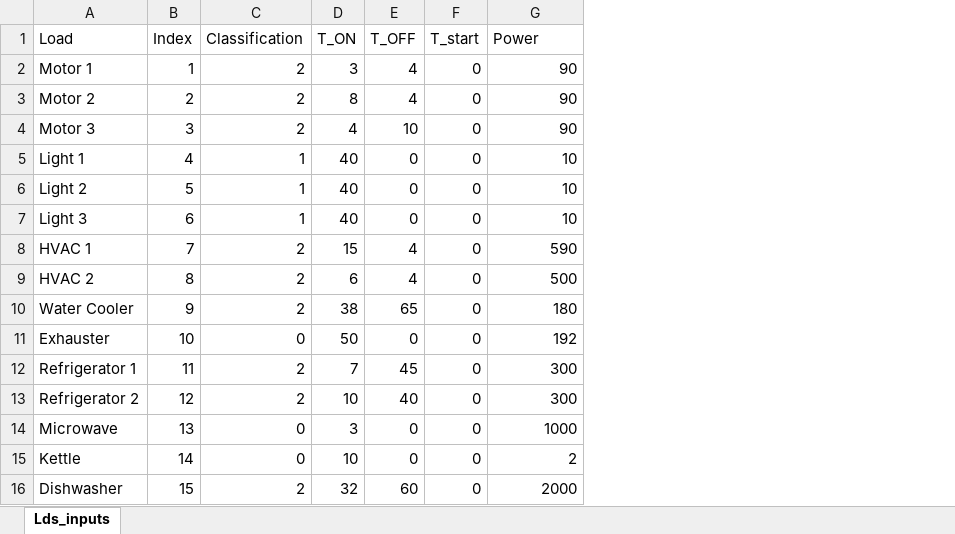
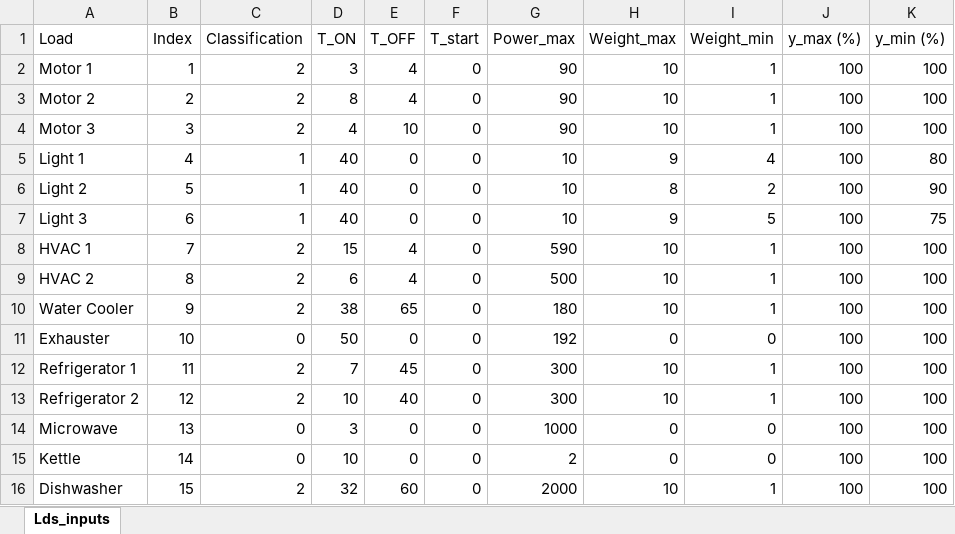
Before and after one commit to AnaOliveira19/Tese-Energy-NexIK, an Excel workbook: Info.xlsx, sheet Lds_inputs, drawn as a sheet; values as stored, in another font and other column widths than the file's, no borders; the diff names each change by its address in the sheet, - before the commit and + after, or states it on an @@ line.

Commit message:
power_flexibility

```diff
--- a/Info.xlsx (sheet Lds_inputs)
+++ b/Info.xlsx (sheet Lds_inputs)
+column H (Weight_max), rows 2-16: 10 | 10 | 10 | 9 | 8 | 9 | 10 | 10 | 10 | 0 | 10 | 10 | 0 | 0 | 10
+column I (Weight_min), rows 2-16: 1 | 1 | 1 | 4 | 2 | 5 | 1 | 1 | 1 | 0 | 1 | 1 | 0 | 0 | 1
+column J (y_max (%)), rows 2-16: all 100
+column K (y_min (%)), rows 2-16: 100 | 100 | 100 | 80 | 90 | 75 | 100 | 100 | 100 | 100 | 100 | 100 | 100 | 100 | 100
-G1: Power
+G1: Power_max
```
Also changed, not shown: 2 other files.
